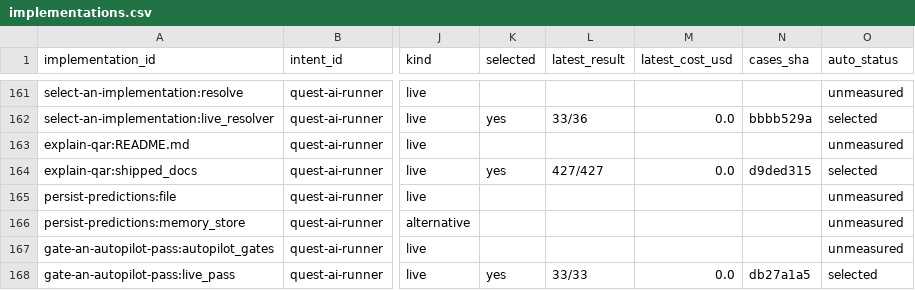
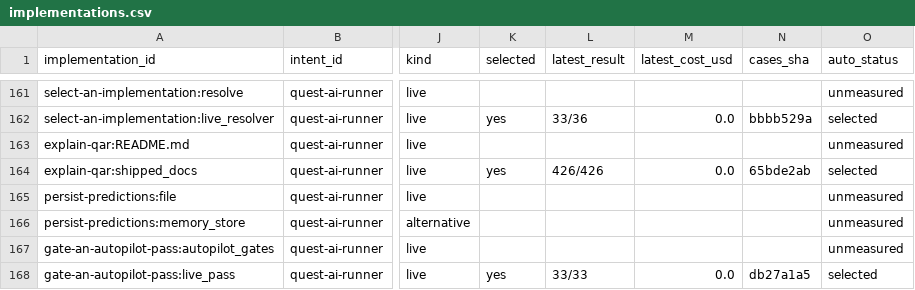
Before and after one commit to SpiritualData/quest-ai-runner, a CSV file: esoi/tracker/implementations.csv, drawn as a sheet; only a part is shown, gaps mark what is left out; the diff covers the shown part only; the diff names each change by its address in the sheet, - before the commit and + after, or states it on an @@ line.

```diff
--- a/esoi/tracker/implementations.csv
+++ b/esoi/tracker/implementations.csv
-L164 (latest_result): 427/427
+L164 (latest_result): 426/426
-N164 (cases_sha): d9ded315
+N164 (cases_sha): 65bde2ab
```
Also changed, not shown: 2 edited cells elsewhere in this file, esoi/implementations.csv, esoi/tracker/metrics.csv, 3 other files.
